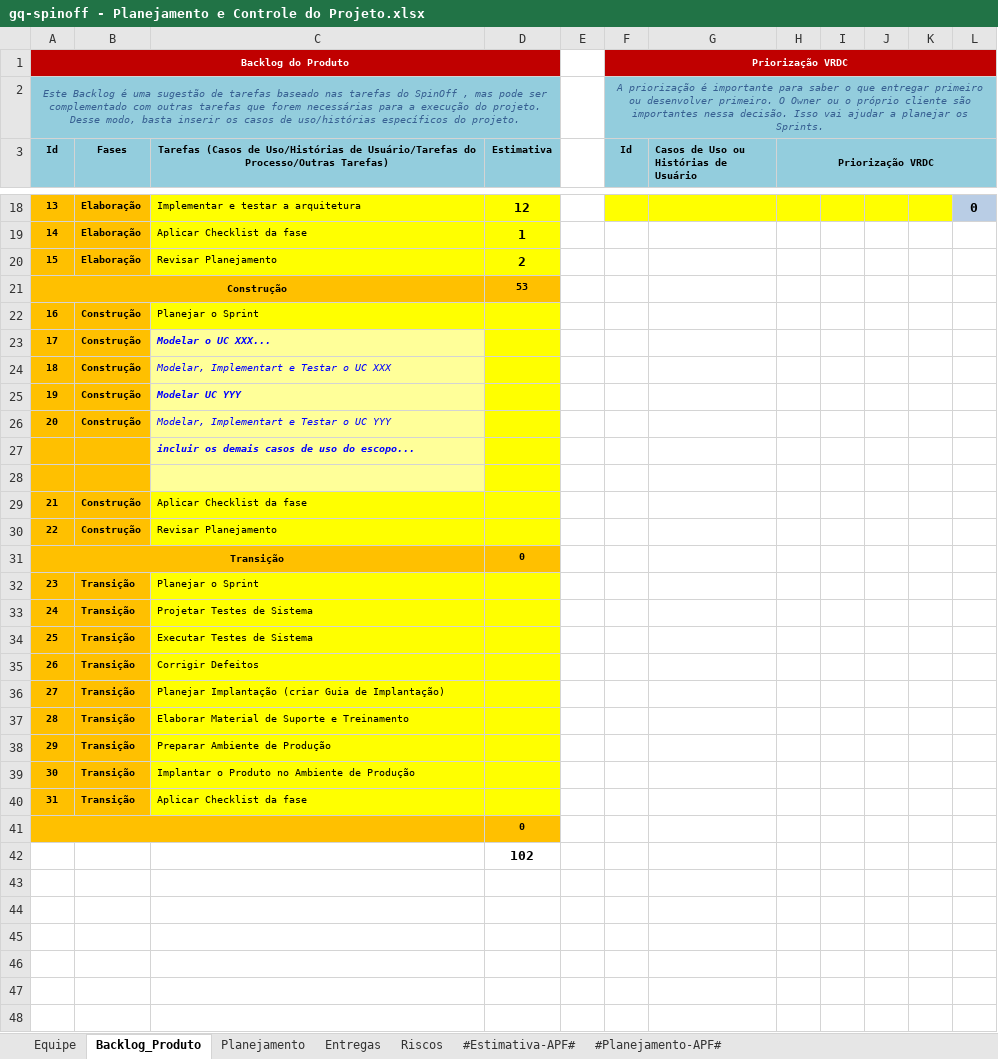
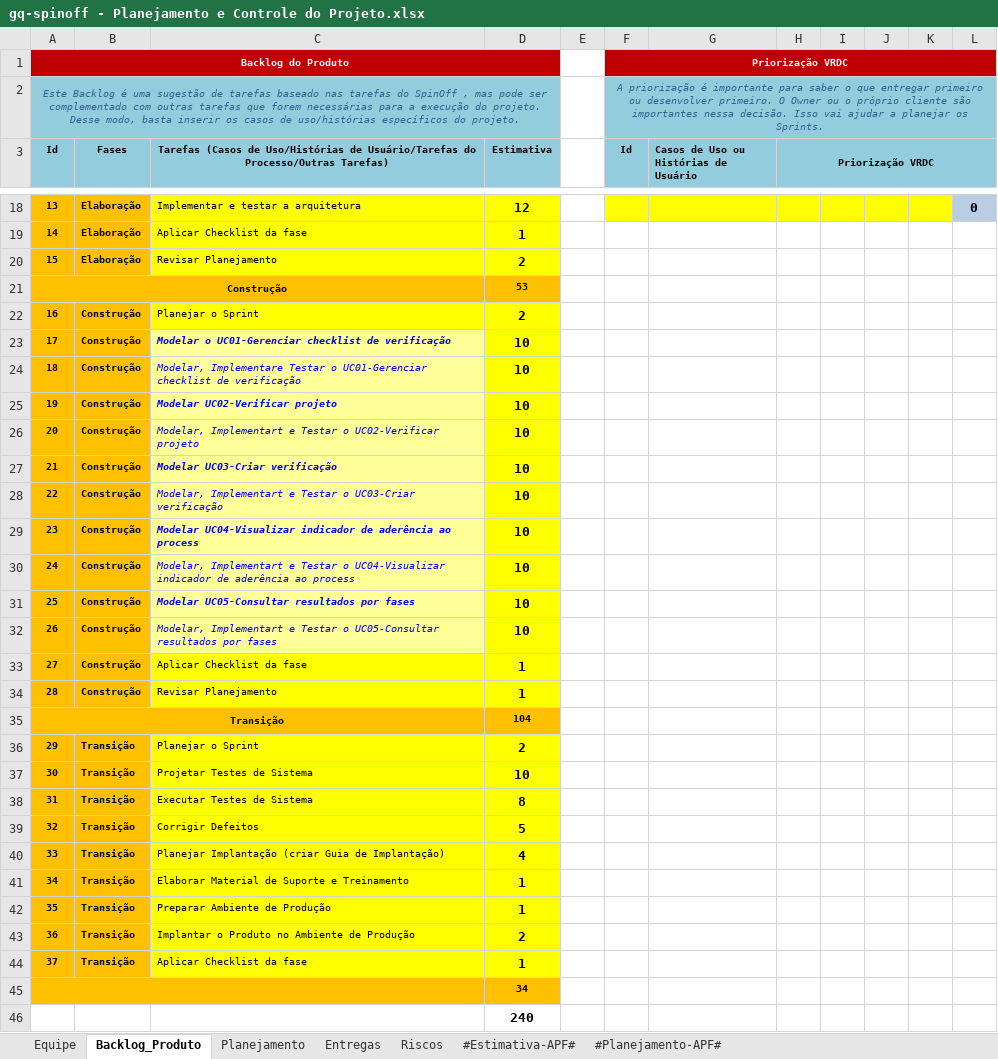
Before and after one commit to amandakrishnam/GQ-SPINOFF, an Excel workbook: gq-spinoff/6.Gerenciamento de Projeto/gq-spinoff - Planejamento e Controle do Projeto.xlsx, sheet Backlog_Produto, drawn as a sheet; only a part is shown, gaps mark what is left out; values as stored, in another font and other column widths than the file's, no borders; charts and pictures not drawn; removed rows and columns are numbered as before the commit, all else as after; the diff covers the shown part only; the diff names each change by its address in the sheet, - before the commit and + after, or states it on an @@ line.

```diff
--- a/gq-spinoff/6.Gerenciamento de Projeto/gq-spinoff - Planejamento e Controle do Projeto.xlsx (sheet Backlog_Produto)
+++ b/gq-spinoff/6.Gerenciamento de Projeto/gq-spinoff - Planejamento e Controle do Projeto.xlsx (sheet Backlog_Produto)
-D22 (Estimativa): (empty)
+D22 (Estimativa): 2
+row 23: 17 | Construção | Modelar o UC01-Gerenciar checklist de verificação | 10
+row 24: 18 | Construção | Modelar, Implementare Testar o UC01-Gerenciar checklist de verificação | 10
@@ column A (Id) renumbered between rows 25 and 44 @@
-C25: Modelar o UC XXX...
+C25: Modelar UC02-Verificar projeto
-D25:D28 (Estimativa): (empty)
+D25:D28 (Estimativa): 10
-C26: …Testar o UC XXX
+C26: …Testar o UC02-Verificar projeto
-C27: Modelar UC YYY
+C27: Modelar UC03-Criar verificação
-C28: …Testar o UC YYY
+C28: …Testar o UC03-Criar verificação
-row 27:  |  | incluir os demais casos de uso do escopo...
-row 29: (empty)
+row 29: 23 | Construção | Modelar UC04-Visualizar indicador de aderência ao process | 10
+row 30: 24 | Construção | Modelar, Implementart e Testar o UC04-Visualizar indicador de aderência ao process | 10
+row 31: 25 | Construção | Modelar UC05-Consultar resultados por fases | 10
+row 32: 26 | Construção | Modelar, Implementart e Testar o UC05-Consultar resultados por fases | 10
-D33:D34 (Estimativa): (empty)
+D33:D34 (Estimativa): 1
-D35 (Estimativa): 0
+D35 (Estimativa): 104
-D36 (Estimativa): (empty)
+D36 (Estimativa): 2
-D37 (Estimativa): (empty)
+D37 (Estimativa): 10
-D38 (Estimativa): (empty)
+D38 (Estimativa): 8
-D39 (Estimativa): (empty)
+D39 (Estimativa): 5
-D40 (Estimativa): (empty)
+D40 (Estimativa): 4
-D41:D42 (Estimativa): (empty)
+D41:D42 (Estimativa): 1
-D43 (Estimativa): (empty)
+D43 (Estimativa): 2
-D44 (Estimativa): (empty)
+D44 (Estimativa): 1
-D45 (Estimativa): 0
+D45 (Estimativa): 34
-D46 (Estimativa): 102
+D46 (Estimativa): 240
```
Also changed, not shown: 26 edited cells elsewhere in this sheet, sheet Planejamento, sheet Entregas, gq-spinoff/6.Gerenciamento de Projeto/gq-spinoff - Checklist Verificacao de Projeto.xlsx, 1 other file.
